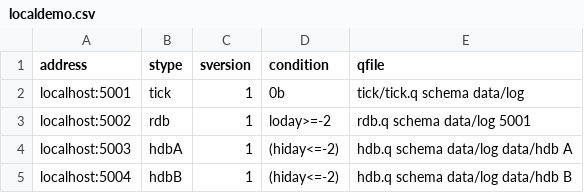
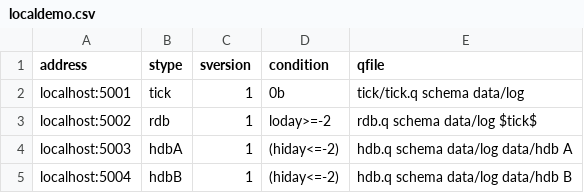
Before and after one commit to LLnCSoftware/mserve, a CSV file: tickdemo/localdemo.csv, drawn as a sheet.

Commit message:
Changes for mserve tickdemo
1. Ensure rdb.q starts up successfully with or without data expected from tick.q
1.1. Provide an optional 3rd argument to rdb.q for the tick.q port number.
1.2. When this argument is blank, call go 1 at bottom of rdb.q to start up immediately (no data by subscription).
1.3. When running as part of the tickdemo (as opposed to standalone testing) rdb.q must send the
 "initdate" message back to tickdemo.q, which can't happen until both the data has been loaded and
 the connection to mserve has been made.
1.4. If mserve has connected by the time the data is loaded, the message will be sent at that point.
1.5. Otherwise, set a "ready" global when the data has been loaded. If "ready" is set when the
 mserve connection is received (in servantof function) send the message at that point.

2. Allow text substitutions in the routing table to be specified on the mserve command line.
2.1. This allows the same routing table to be used with/without data expected from tick.q
2.2. Scripted dispatch is recognized by having only a single argument on the command line
 But sub-arguments can be specified by using a blank-delimited quoted string.
2.3. In scripted.q, interpret any such sub-arguments as key=value pairs for substitution into the routing table.
2.4. In rdb.q, when the 3rd argument for the tick port number begins with "$", we know no substitution
 was specified, so default to the usual port 5001.
2.5. This means no change to the mserve command is needed when expecting data by subscription.
When not expecting data use: mserve_np.q 'routingtable.csv tick=' to substitute blank for $tick$.
2.6. Code the rdb qfile setting in localdemo.csv (and all routing tables) as rdb.q schema data/log $tick$.

3. Capture "servant messages" received since previous query response in current query's info dictionary
3.1. In scripted.q Make canaryFailover a named function and assign to filterResponse
3.2. In tickdemo.q save each "servant message" as it arrives by appending to global "msgqueue" string.
3.3. Format each entry in the string as: "timestamp-cmd;" where cmd is the message name, and timestamp
 is the time of day (.z.T) as an integer.
3.4. In tickdemo.q override filterResponse to set "events" in the query's info dictionary to the
 currrent content of msgqueue, clearing msgqueue, and then calling "canaryFailover" to continue as usual.

4. Fix type error in feed.q when stop timestamp not specified (ensure its a timestamp null, not a general null).

```diff
--- a/tickdemo/localdemo.csv
+++ b/tickdemo/localdemo.csv
@@ -2,3 +2,3 @@ address,stype,sversion,condition,qfile
 localhost:5001,tick,1,0b,tick/tick.q schema data/log
-localhost:5002,rdb,1,loday>=-2,rdb.q schema data/log 5001
+localhost:5002,rdb,1,loday>=-2,rdb.q schema data/log $tick$
 localhost:5003,hdbA,1,(hiday<=-2),hdb.q schema data/log data/hdb A
```
Also changed, not shown: 4 other files.
